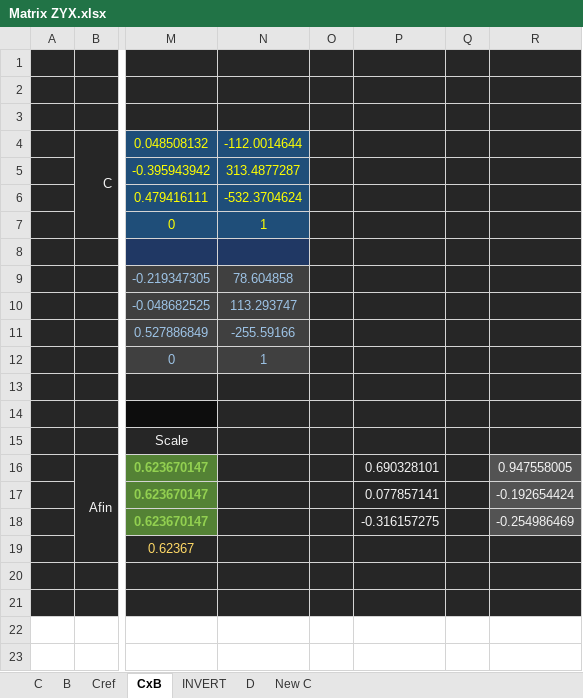
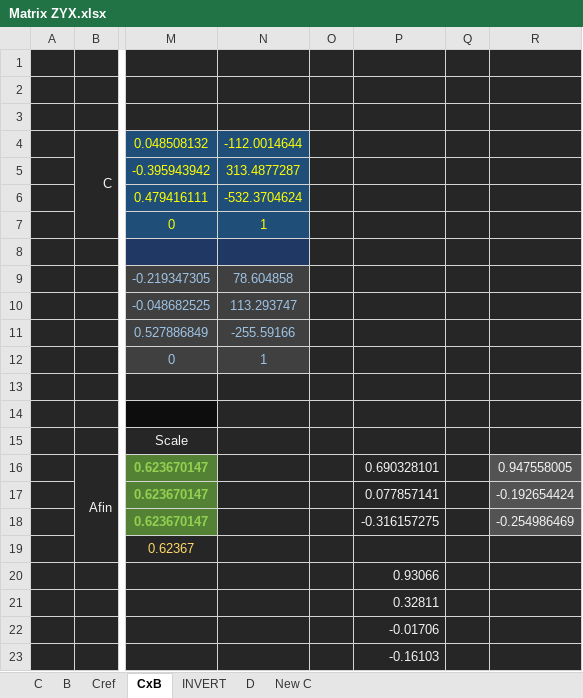
Before and after one commit to radu-blippar/StayInPlace, an Excel workbook: Matrix ZYX.xlsx, sheet CxB, drawn as a sheet; only a part is shown, gaps mark what is left out; values as stored, in another font and other column widths than the file's, no borders; rows hold the shown columns only; the diff names each change by its address in the sheet, - before the commit and + after, or states it on an @@ line.

```diff
--- a/Matrix ZYX.xlsx (sheet CxB)
+++ b/Matrix ZYX.xlsx (sheet CxB)
-P20: (empty)
+P20: 0.93066
-P21: (empty)
+P21: 0.32811
+row 22:  |  |  |  |  | -0.01706
+row 23:  |  |  |  |  | -0.16103
```
Also changed, not shown: sheet C, formulas that keep their value, Matrix.xlsx, 6 other files.
